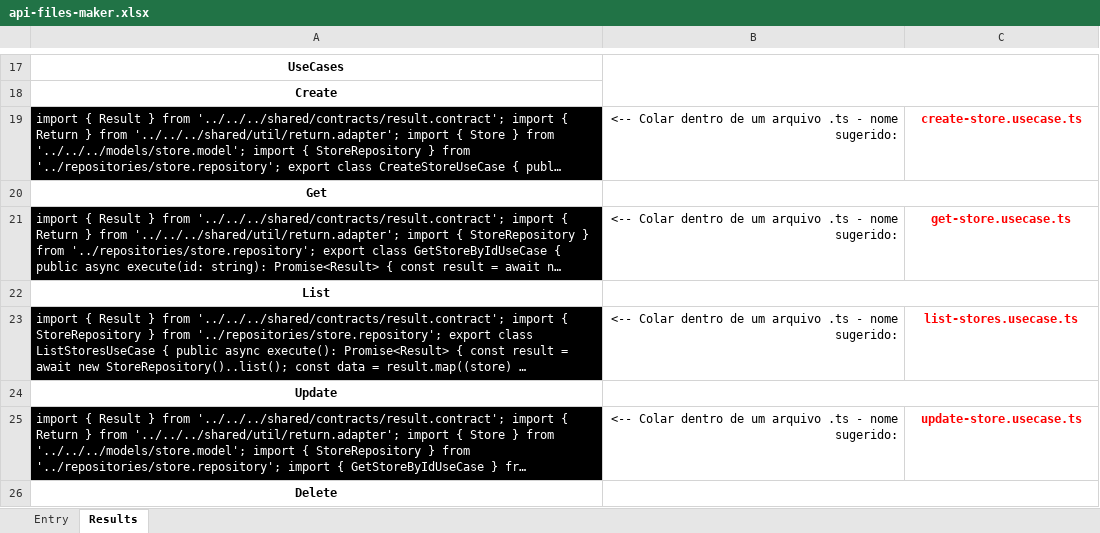
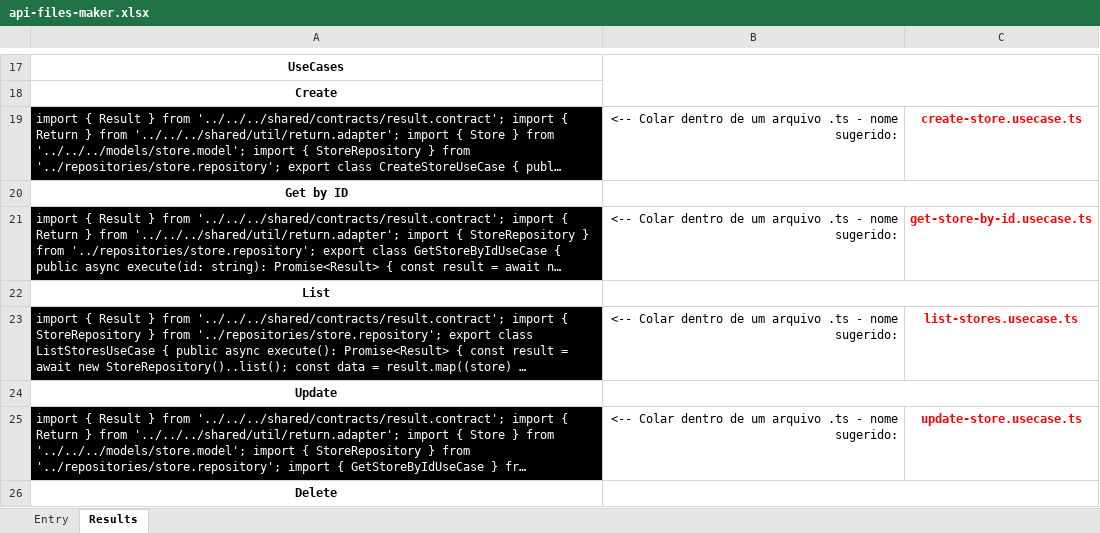
Before and after one commit to Felipe-Bryan/template-api-ts, an Excel workbook: api-files-maker.xlsx, sheet Results, drawn as a sheet; only a part is shown, gaps mark what is left out; long unchanged cells end in …; values as stored, in another font and other column widths than the file's, no borders; the diff names each change by its address in the sheet, - before the commit and + after, or states it on an @@ line.

Commit message:
planilha atualizada

```diff
--- a/api-files-maker.xlsx (sheet Results)
+++ b/api-files-maker.xlsx (sheet Results)
-A20: Get
+A20: Get by ID
-C21: get-store.usecase.ts
+C21: get-store-by-id.usecase.ts
```
